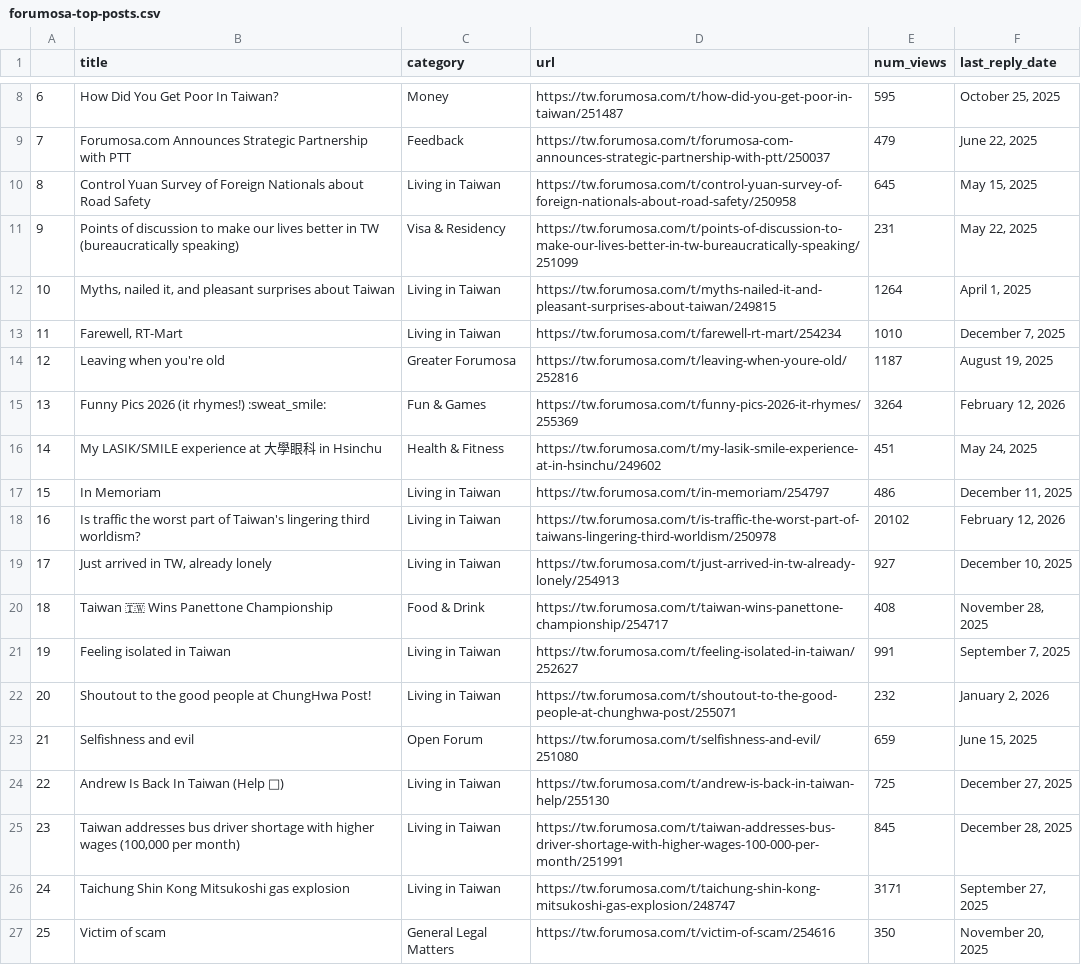
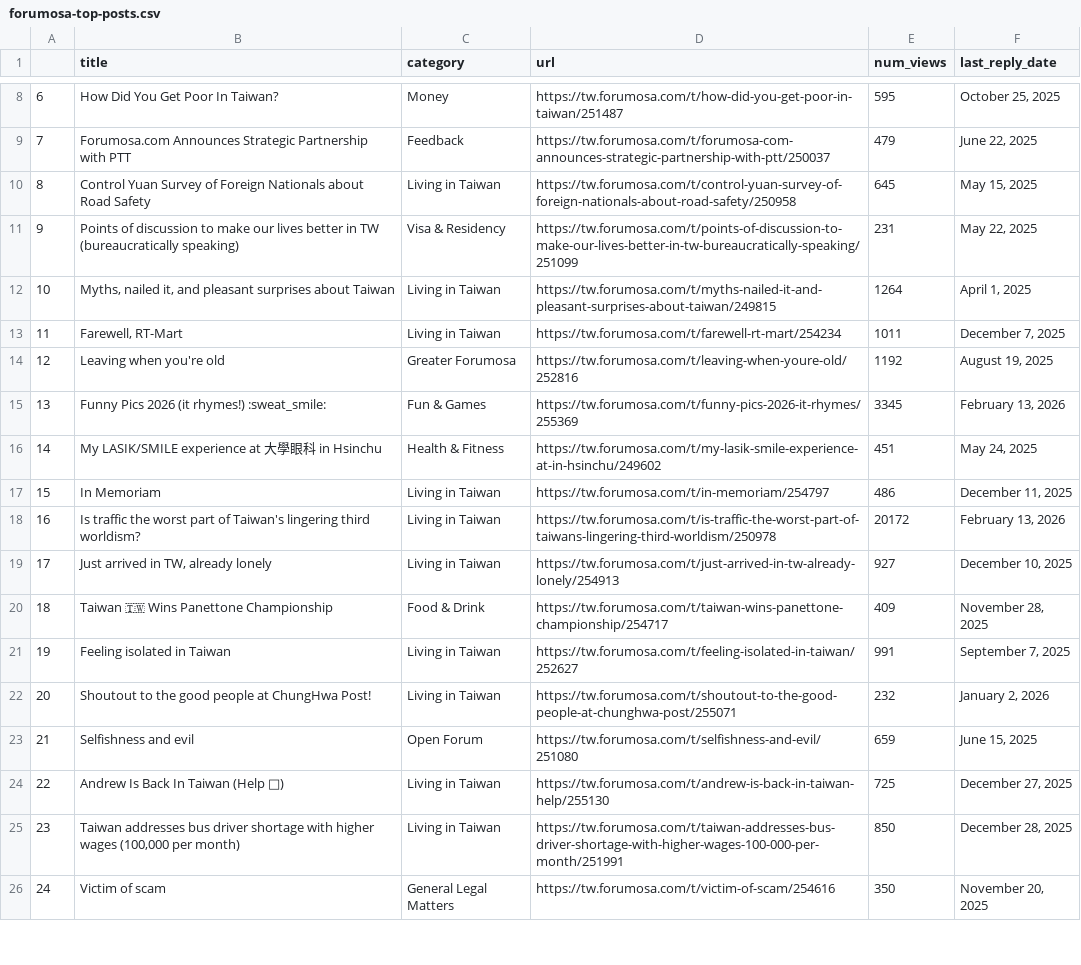
Before and after one commit to ssaanndwich/scrape-forumosa, a CSV file: forumosa-top-posts.csv, drawn as a sheet; only a part is shown, gaps mark what is left out; removed rows and columns are numbered as before the commit, all else as after; the diff covers the shown part only; the diff names each change by its address in the sheet, - before the commit and + after, or states it on an @@ line.

```diff
--- a/forumosa-top-posts.csv
+++ b/forumosa-top-posts.csv
-E13 (num_views): 1010
+E13 (num_views): 1011
-E14 (num_views): 1187
+E14 (num_views): 1192
-E15 (num_views): 3264
+E15 (num_views): 3345
-F15 (last_reply_date): February 12, 2026
+F15 (last_reply_date): February 13, 2026
-E18 (num_views): 20102
+E18 (num_views): 20172
-F18 (last_reply_date): February 12, 2026
+F18 (last_reply_date): February 13, 2026
-E20 (num_views): 408
+E20 (num_views): 409
-E25 (num_views): 845
+E25 (num_views): 850
-row 26: 24 | Taichung Shin Kong Mitsukoshi gas explosion | Living in Taiwan | https://tw.forumosa.com/t/taichung-shin-kong-mitsukoshi-gas-explosion/248747 | 3171 | September 27, 2025
@@ column A renumbered between rows 26 and 50 @@
```
Also changed, not shown: 3 added rows, 2 removed rows and 9 edited cells elsewhere in this file.
